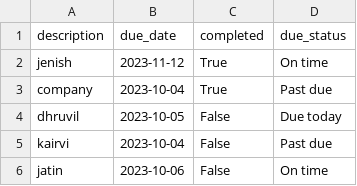
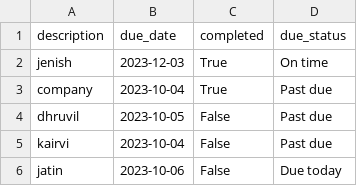
Before and after one commit to jenishmodh/To-Do-List-Manager, a CSV file: tasks.csv, drawn as a sheet.

```diff
--- a/tasks.csv
+++ b/tasks.csv
@@ -1,6 +1,6 @@
 description,due_date,completed,due_status
-jenish,2023-11-12,True,On time
+jenish,2023-12-03,True,On time
 company,2023-10-04,True,Past due
-dhruvil,2023-10-05,False,Due today
+dhruvil,2023-10-05,False,Past due
 kairvi,2023-10-04,False,Past due
-jatin,2023-10-06,False,On time
+jatin,2023-10-06,False,Due today
```
Also changed, not shown: 5 other files.
